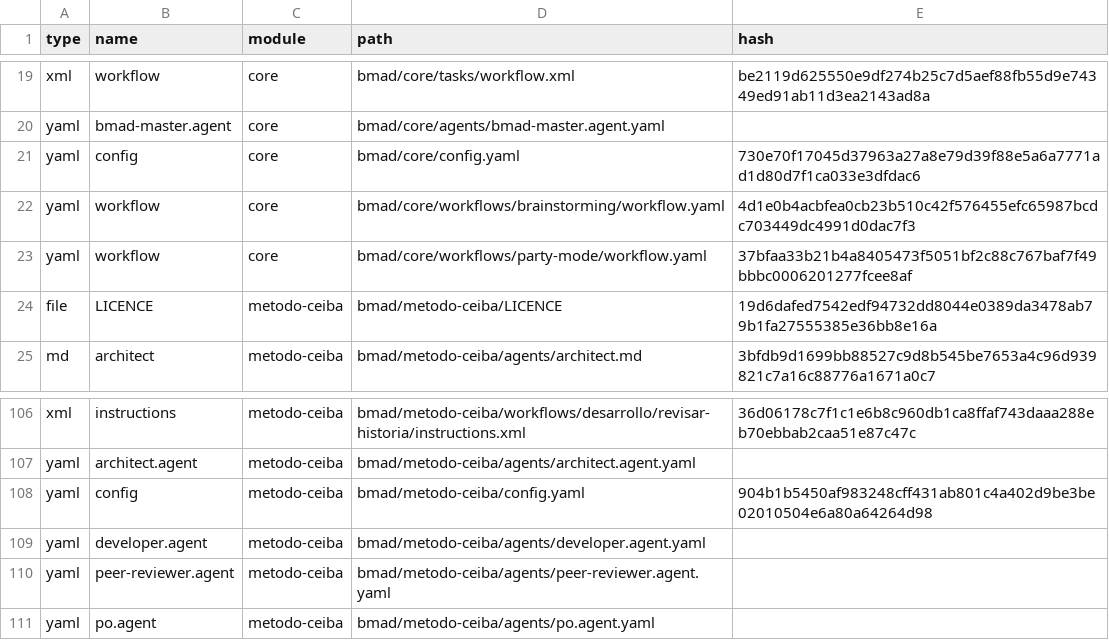
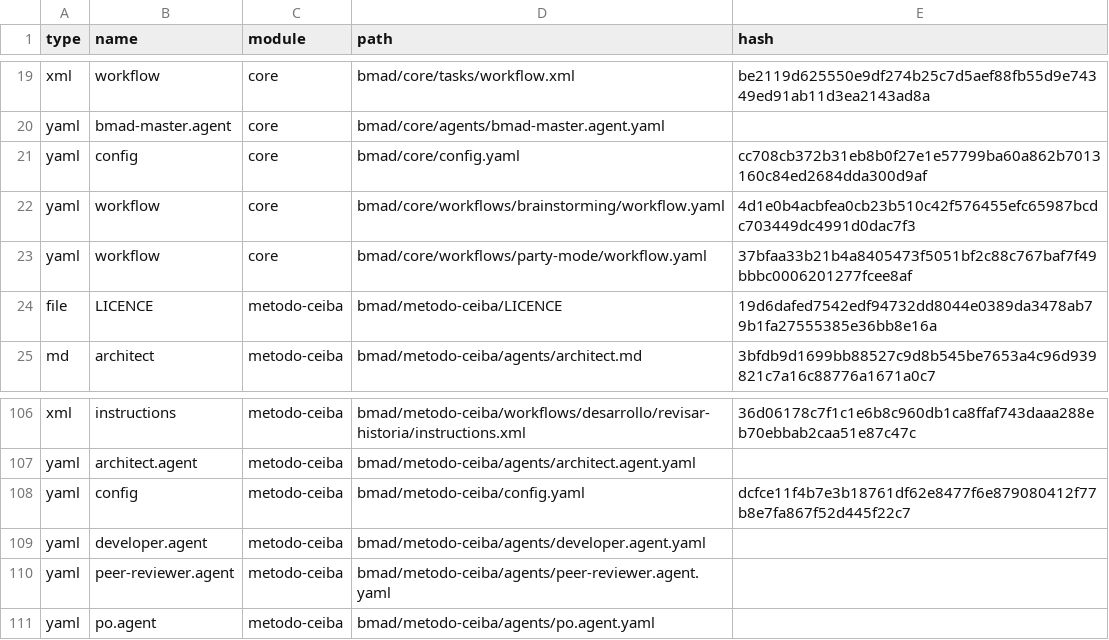
Before and after one commit to estebancoloradoceiba/MetodoCeibaSura, a CSV file: .ceiba-metodo/_cfg/files-manifest.csv, drawn as a sheet; only a part is shown, gaps mark what is left out.

```diff
--- a/.ceiba-metodo/_cfg/files-manifest.csv
+++ b/.ceiba-metodo/_cfg/files-manifest.csv
@@ -20,3 +20,3 @@ type,name,module,path,hash
 "yaml","bmad-master.agent","core","bmad/core/agents/bmad-master.agent.yaml",""
-"yaml","config","core","bmad/core/config.yaml","730e70f17045d37963a27a8e79d39f88e5a6a7771ad1d80d7f1ca033e3dfdac6"
+"yaml","config","core","bmad/core/config.yaml","cc708cb372b31eb8b0f27e1e57799ba60a862b7013160c84ed2684dda300d9af"
 "yaml","workflow","core","bmad/core/workflows/brainstorming/workflow.yaml","4d1e0b4acbfea0cb23b510c42f576455efc65987bcdc703449dc4991d0dac7f3"
@@ -107,3 +107,3 @@ type,name,module,path,hash
 "yaml","architect.agent","metodo-ceiba","bmad/metodo-ceiba/agents/architect.agent.yaml",""
-"yaml","config","metodo-ceiba","bmad/metodo-ceiba/config.yaml","904b1b5450af983248cff431ab801c4a402d9be3be02010504e6a80a64264d98"
+"yaml","config","metodo-ceiba","bmad/metodo-ceiba/config.yaml","dcfce11f4b7e3b18761df62e8477f6e879080412f77b8e7fa867f52d445f22c7"
 "yaml","developer.agent","metodo-ceiba","bmad/metodo-ceiba/agents/developer.agent.yaml",""
```
Also changed, not shown: 4 other files.
